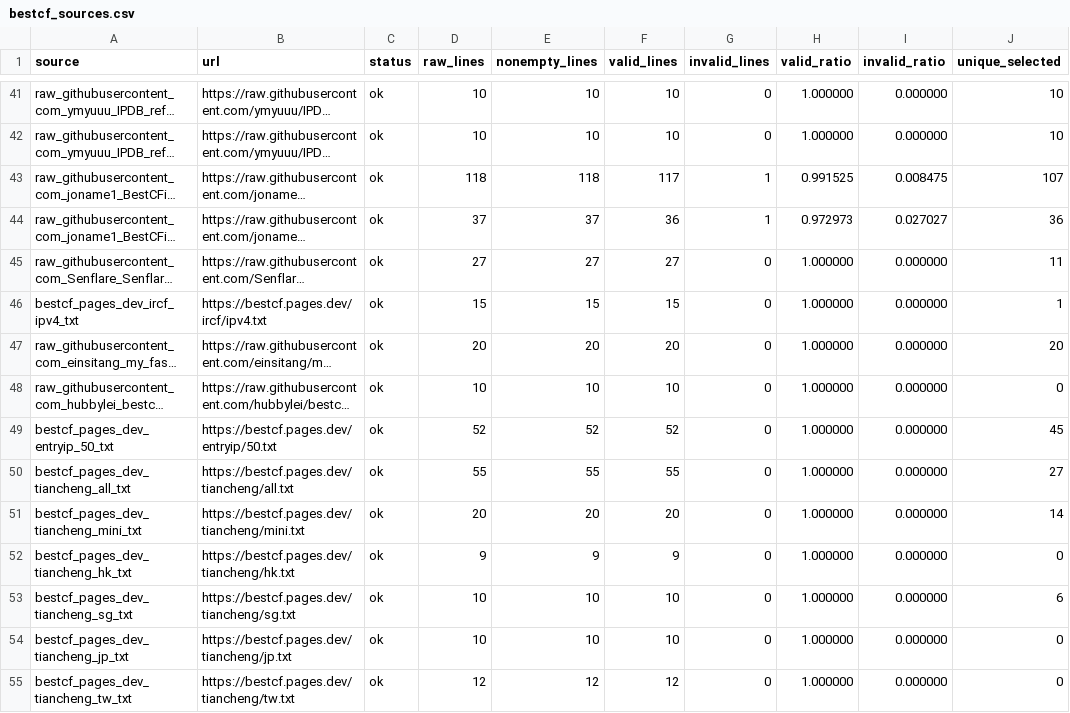
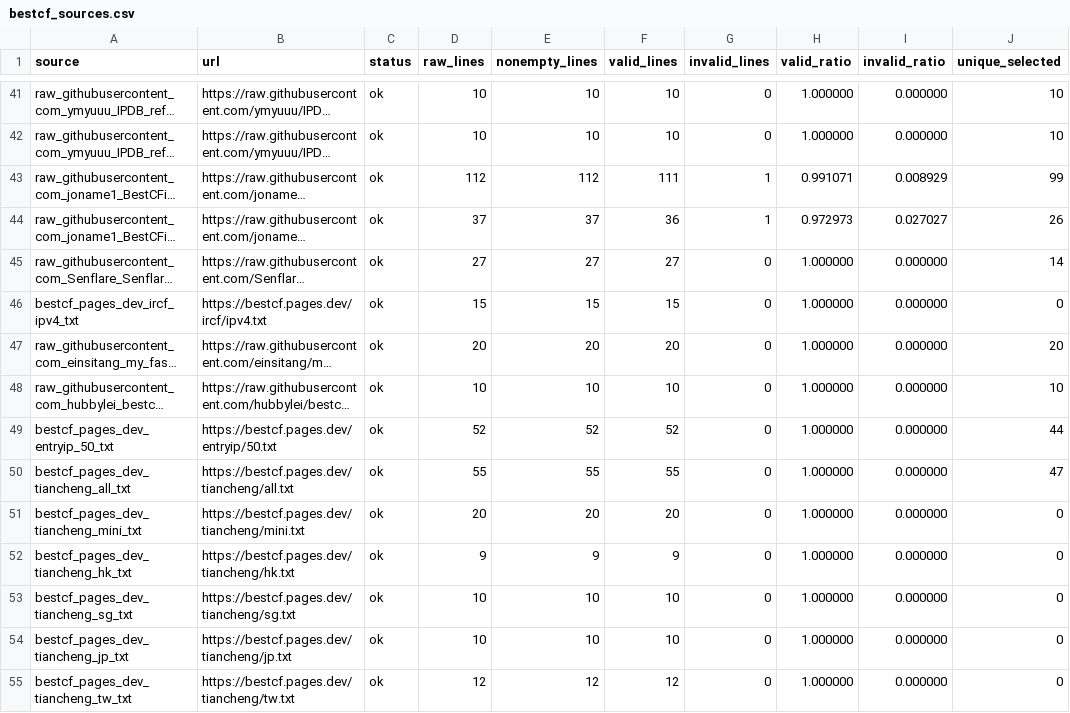
Before and after one commit to User-Pass320/bestcf-auto, a CSV file: public/bestcf_sources.csv, drawn as a sheet; only a part is shown, gaps mark what is left out; long unchanged cells end in …; the diff covers the shown part only; the diff names each change by its address in the sheet, - before the commit and + after, or states it on an @@ line.

```diff
--- a/public/bestcf_sources.csv
+++ b/public/bestcf_sources.csv
-D43 (raw_lines): 118
+D43 (raw_lines): 112
-E43 (nonempty_lines): 118
+E43 (nonempty_lines): 112
-F43 (valid_lines): 117
+F43 (valid_lines): 111
-H43 (valid_ratio): 0.991525
+H43 (valid_ratio): 0.991071
-I43 (invalid_ratio): 0.008475
+I43 (invalid_ratio): 0.008929
-J43 (unique_selected): 107
+J43 (unique_selected): 99
-J44 (unique_selected): 36
+J44 (unique_selected): 26
-J45 (unique_selected): 11
+J45 (unique_selected): 14
-J46 (unique_selected): 1
+J46 (unique_selected): 0
-J48 (unique_selected): 0
+J48 (unique_selected): 10
-J49 (unique_selected): 45
+J49 (unique_selected): 44
-J50 (unique_selected): 27
+J50 (unique_selected): 47
-J51 (unique_selected): 14
+J51 (unique_selected): 0
-J53 (unique_selected): 6
+J53 (unique_selected): 0
```
Also changed, not shown: 50 edited cells elsewhere in this file, public/bestcf_failed.csv, public/bestcf_geo_provider_stats.csv, 4 other files.
